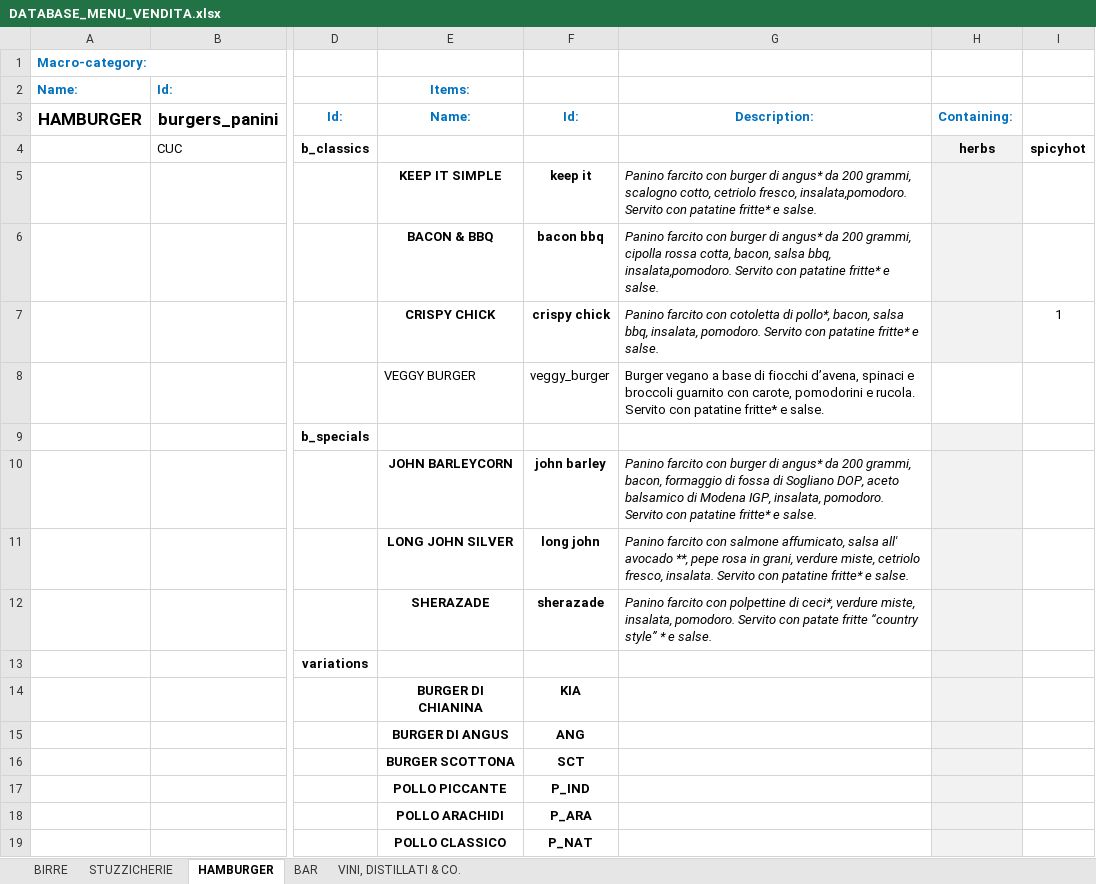
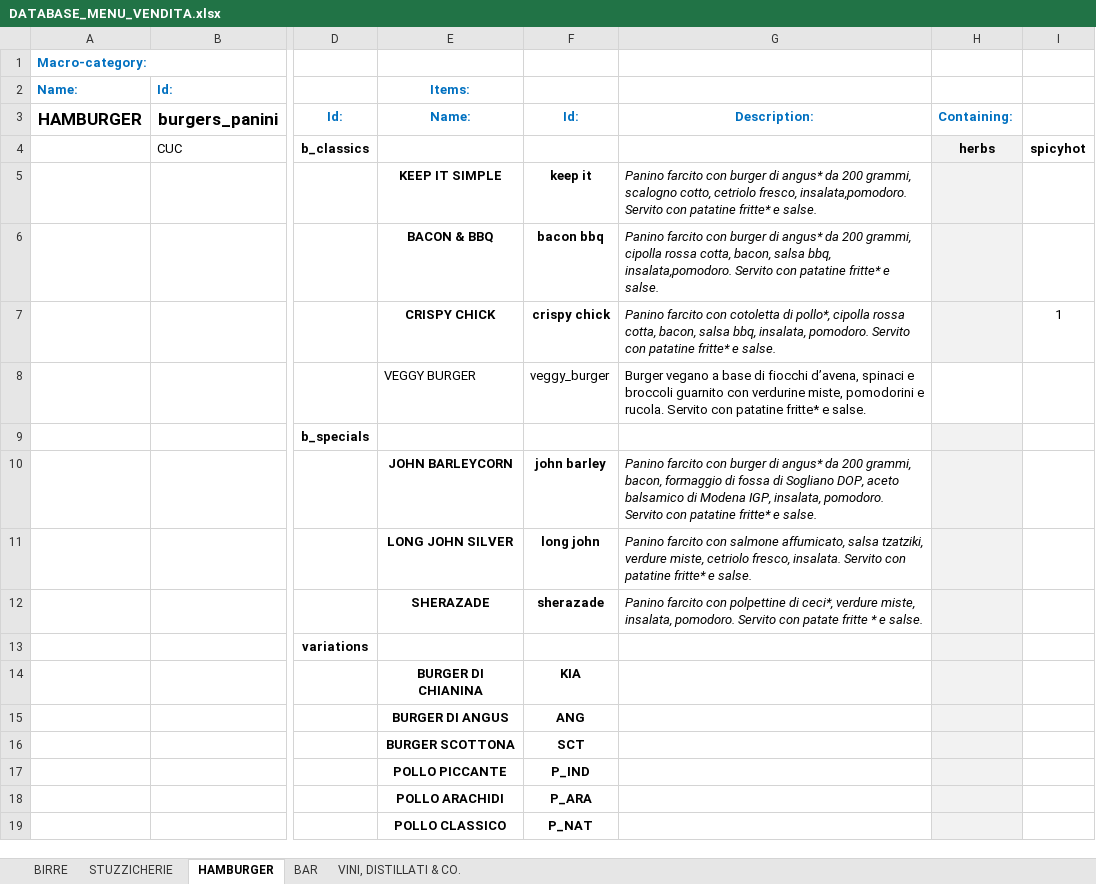
Before and after one commit to jb-pub/menu, an Excel workbook: excel/DATABASE_MENU_VENDITA.xlsx, sheet HAMBURGER, drawn as a sheet; only a part is shown, gaps mark what is left out; values as stored, in another font and other column widths than the file's, no borders; the diff names each change by its address in the sheet, - before the commit and + after, or states it on an @@ line.

```diff
--- a/excel/DATABASE_MENU_VENDITA.xlsx (sheet HAMBURGER)
+++ b/excel/DATABASE_MENU_VENDITA.xlsx (sheet HAMBURGER)
-G7: …di pollo*, bacon, salsa…
+G7: …di pollo*, cipolla rossa cotta, bacon, salsa…
-G8: …guarnito con carote, pomodorini e…
+G8: …guarnito con verdurine miste, pomodorini e…
-G11: …affumicato, salsa all' avocado **, pepe rosa in grani, verdure miste,…
+G11: …affumicato, salsa tzatziki, verdure miste,…
-G12: …patate fritte “country style” * e…
+G12: …patate fritte * e…
```
Also changed, not shown: sheet STUZZICHERIE, 1 other file.
